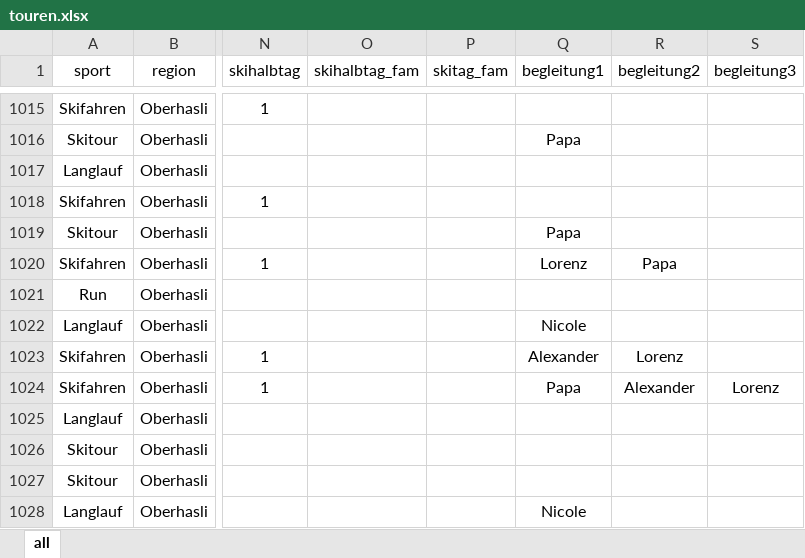
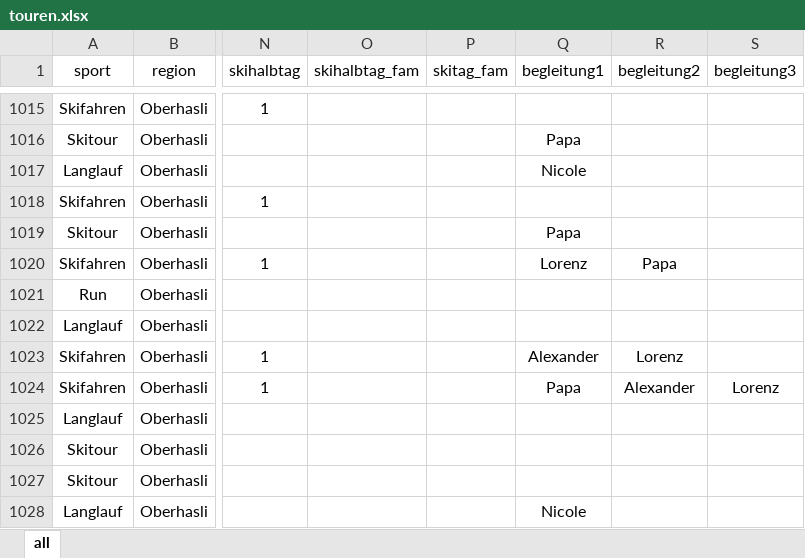
Before and after one commit to rufi77/sport, an Excel workbook: data/touren.xlsx, sheet all, drawn as a sheet; only a part is shown, gaps mark what is left out; values as stored, in another font and other column widths than the file's, no borders; conditional formats not drawn; the diff names each change by its address in the sheet, - before the commit and + after, or states it on an @@ line.

Commit message:
update

```diff
--- a/data/touren.xlsx (sheet all)
+++ b/data/touren.xlsx (sheet all)
-Q1017 (begleitung1): (empty)
+Q1017 (begleitung1): Nicole
-Q1022 (begleitung1): Nicole
+Q1022 (begleitung1): (empty)
```
